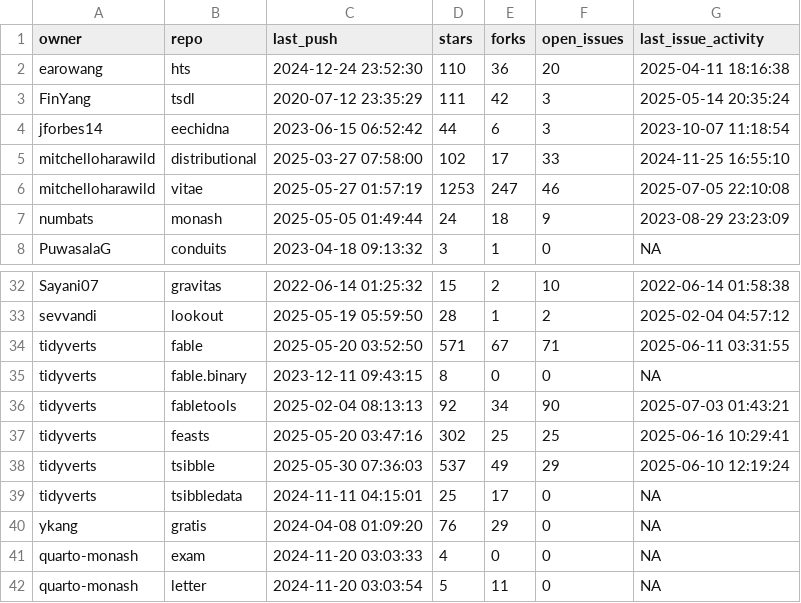
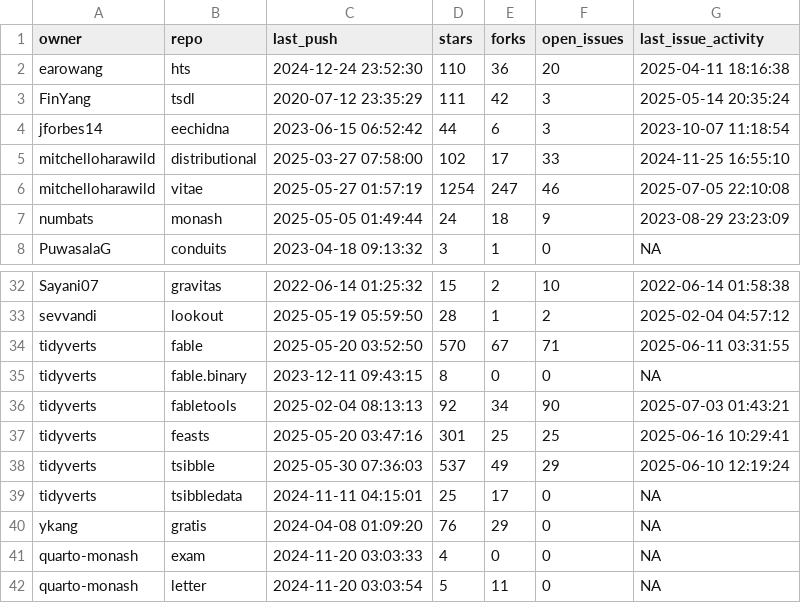
Before and after one commit to robjhyndman/gh-dashboard, a CSV file: current_week.csv, drawn as a sheet; only a part is shown, gaps mark what is left out.

```diff
--- a/current_week.csv
+++ b/current_week.csv
@@ -5,3 +5,3 @@
 "mitchelloharawild","distributional",2025-03-27 07:58:00,102,17,33,2024-11-25 16:55:10
-"mitchelloharawild","vitae",2025-05-27 01:57:19,1253,247,46,2025-07-05 22:10:08
+"mitchelloharawild","vitae",2025-05-27 01:57:19,1254,247,46,2025-07-05 22:10:08
 "numbats","monash",2025-05-05 01:49:44,24,18,9,2023-08-29 23:23:09
@@ -33,6 +33,6 @@
 "sevvandi","lookout",2025-05-19 05:59:50,28,1,2,2025-02-04 04:57:12
-"tidyverts","fable",2025-05-20 03:52:50,571,67,71,2025-06-11 03:31:55
+"tidyverts","fable",2025-05-20 03:52:50,570,67,71,2025-06-11 03:31:55
 "tidyverts","fable.binary",2023-12-11 09:43:15,8,0,0,NA
 "tidyverts","fabletools",2025-02-04 08:13:13,92,34,90,2025-07-03 01:43:21
-"tidyverts","feasts",2025-05-20 03:47:16,302,25,25,2025-06-16 10:29:41
+"tidyverts","feasts",2025-05-20 03:47:16,301,25,25,2025-06-16 10:29:41
 "tidyverts","tsibble",2025-05-30 07:36:03,537,49,29,2025-06-10 12:19:24
```
